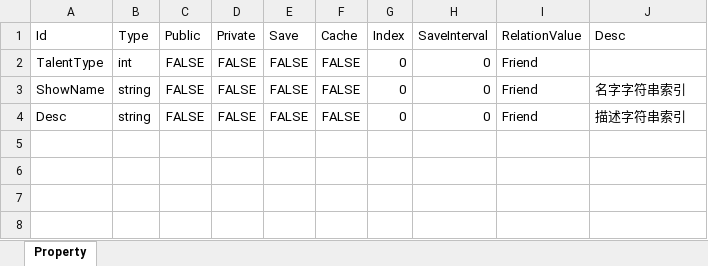
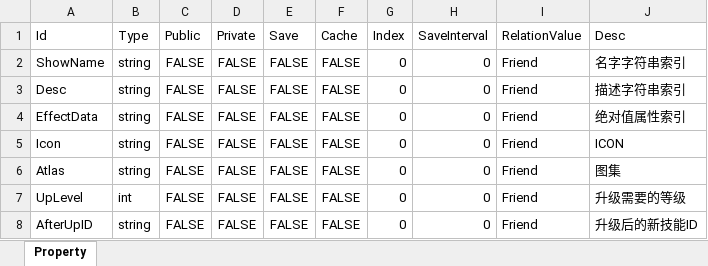
Before and after one commit to zaxs002/NoahGameFrame, an Excel workbook: _Out/Server/NFDataCfg/Excel_Struct/Talent.xlsx, sheet Property, drawn as a sheet; values as stored, in another font and other column widths than the file's, no borders; removed rows and columns are numbered as before the commit, all else as after; the diff names each change by its address in the sheet, - before the commit and + after, or states it on an @@ line.

```diff
--- a/_Out/Server/NFDataCfg/Excel_Struct/Talent.xlsx (sheet Property)
+++ b/_Out/Server/NFDataCfg/Excel_Struct/Talent.xlsx (sheet Property)
-row 2: TalentType | int | FALSE | FALSE | FALSE | FALSE | 0 | 0 | Friend
+row 4: EffectData | string | FALSE | FALSE | FALSE | FALSE | 0 | 0 | Friend | 绝对值属性索引
+row 5: Icon | string | FALSE | FALSE | FALSE | FALSE | 0 | 0 | Friend | ICON
+row 6: Atlas | string | FALSE | FALSE | FALSE | FALSE | 0 | 0 | Friend | 图集
+row 7: UpLevel | int | FALSE | FALSE | FALSE | FALSE | 0 | 0 | Friend | 升级需要的等级
+row 8: AfterUpID | string | FALSE | FALSE | FALSE | FALSE | 0 | 0 | Friend | 升级后的新技能ID
```
Also changed, not shown: _Out/Server/NFDataCfg/Excel_Ini/Talent.xlsx, _Out/Server/NFDataCfg/Excel_Struct/Player.xlsx, 12 other files.
